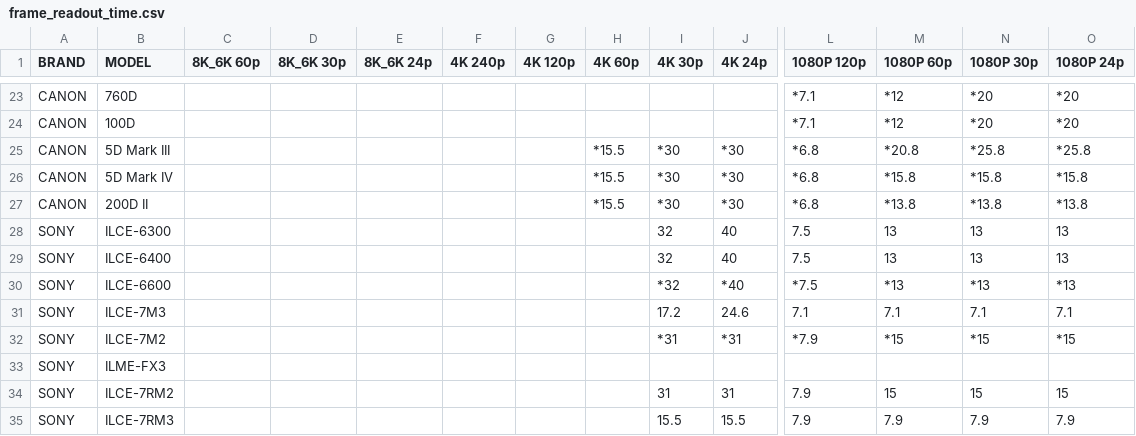
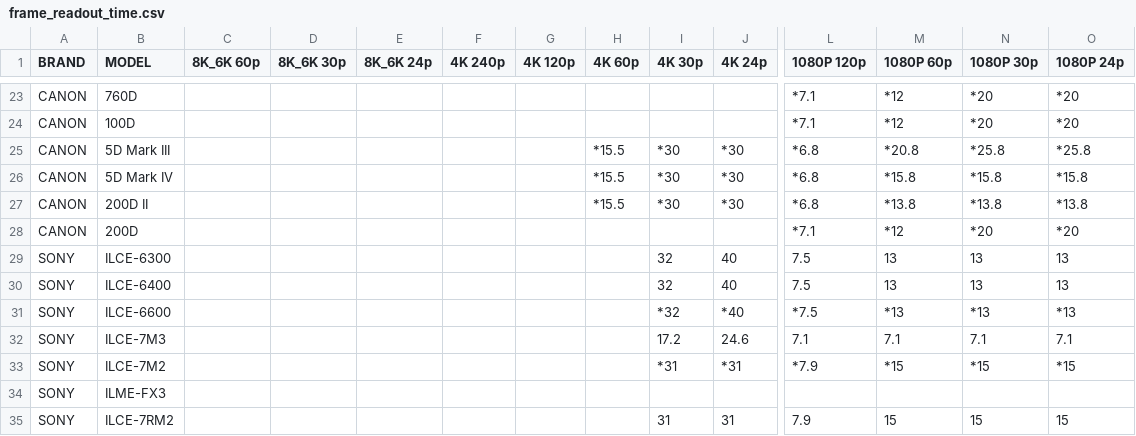
Before and after one commit to NiYien/docs, a CSV file: Update/frame_readout/frame_readout_time.csv, drawn as a sheet; only a part is shown, gaps mark what is left out; the shorter side is filled out with more unchanged rows; rows hold the shown columns only; the diff names each change by its address in the sheet, - before the commit and + after, or states it on an @@ line.

```diff
--- a/Update/frame_readout/frame_readout_time.csv
+++ b/Update/frame_readout/frame_readout_time.csv
+row 28: CANON | 200D |  |  |  |  |  |  |  |  | *7.1 | *12 | *20 | *20
```
Also changed, not shown: 2 other files.
